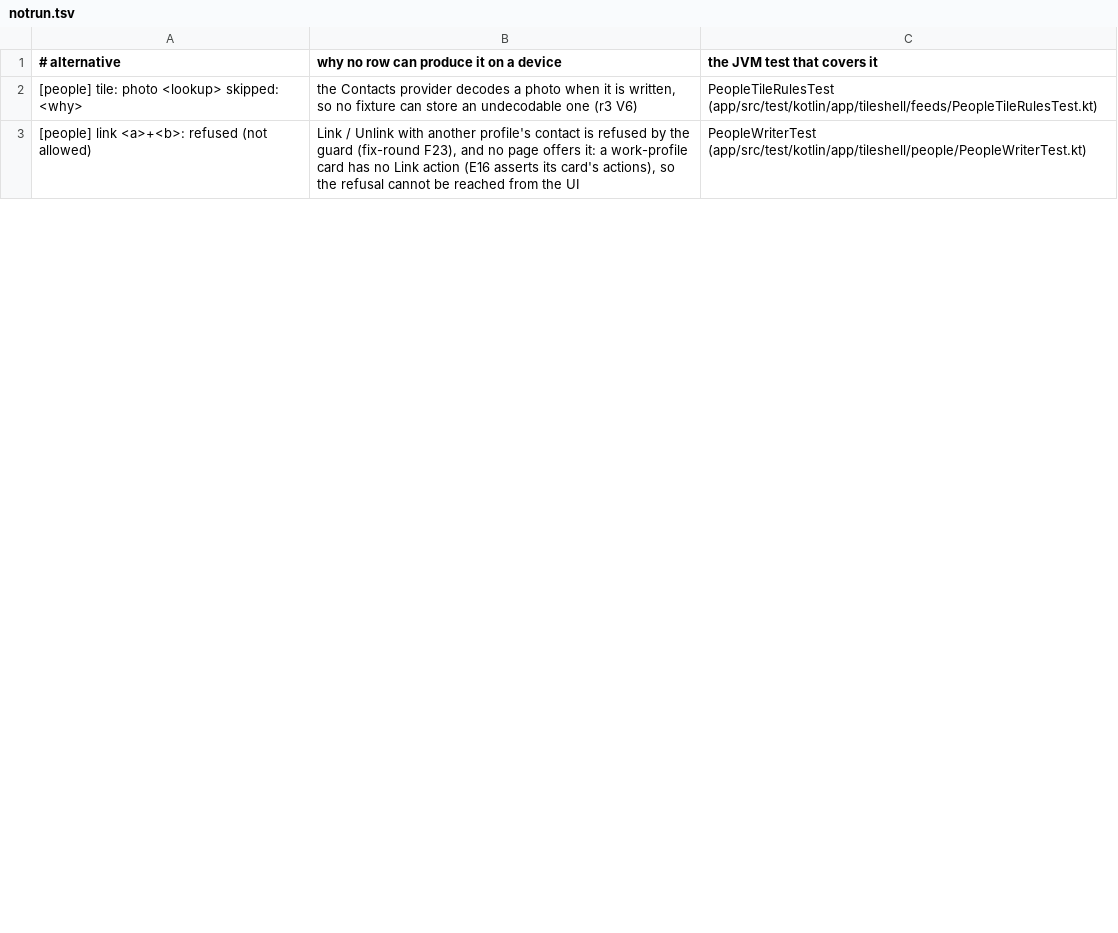
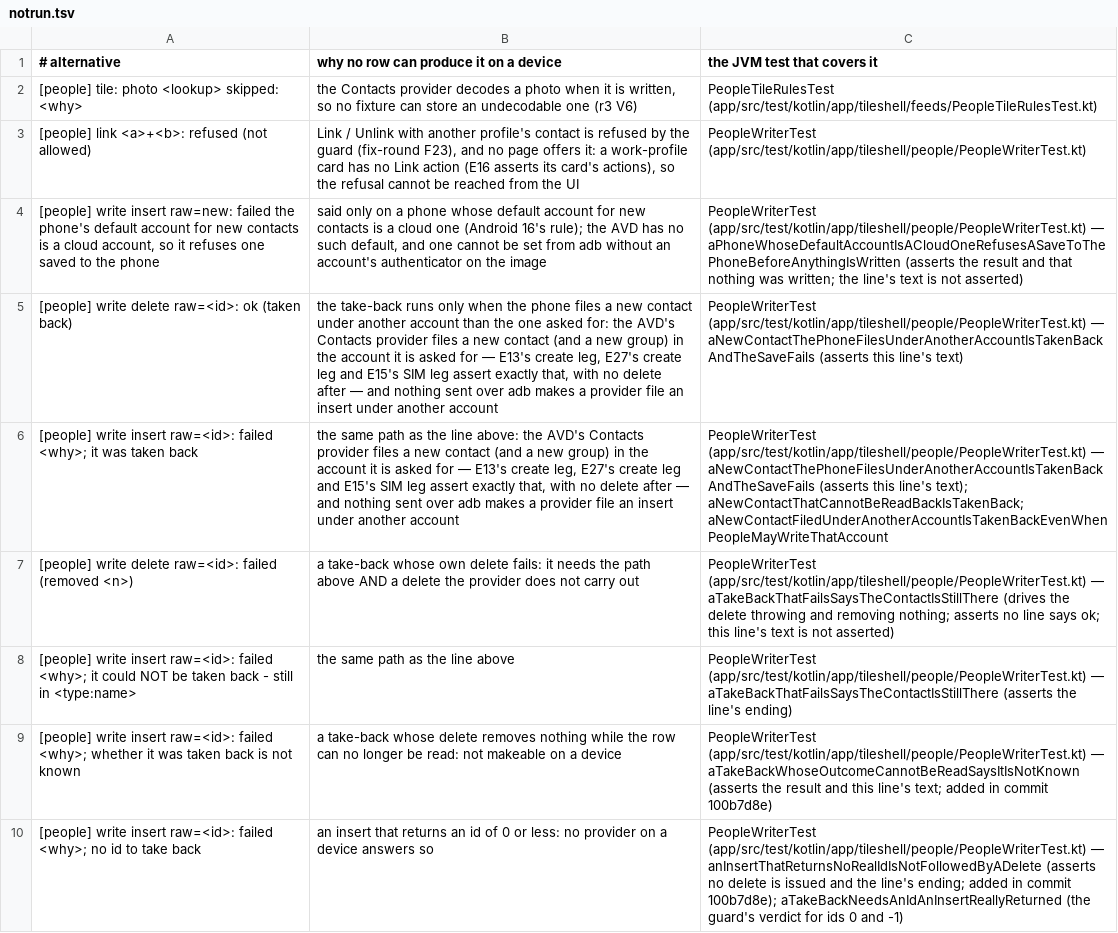
Before and after one commit to kingpinzs/tessera, a TSV file: docs/plan/qa/phase-16/E21/notrun.tsv, drawn as a sheet; only a part is shown; the diff covers the shown part only; the diff names each change by its address in the sheet, - before the commit and + after, or states it on an @@ line.

```diff
--- a/docs/plan/qa/phase-16/E21/notrun.tsv
+++ b/docs/plan/qa/phase-16/E21/notrun.tsv
+row 4: [people] write insert raw=new: failed the phone's default account for new contacts is a cloud account, so it refuses one saved to the phone | said only on a phone whose default account for new contacts is a cloud one (Android 16's rule); the AVD has no such default, and one cannot be set from adb without an account's authenticator on the image | PeopleWriterTest (app/src/test/kotlin/app/tileshell/people/PeopleWriterTest.kt) — aPhoneWhoseDefaultAccountIsACloudOneRefusesASaveToThePhoneBeforeAnythingIsWritten (asserts the result and that nothing was written; the line's text is not asserted)
+row 5: [people] write delete raw=<id>: ok (taken back) | the take-back runs only when the phone files a new contact under another account than the one asked for: the AVD's Contacts provider files a new contact (and a new group) in the account it is asked for — E13's create leg, E27's create leg and E15's SIM leg assert exactly that, with no delete after — and nothing sent over adb makes a provider file an insert under another account | PeopleWriterTest (app/src/test/kotlin/app/tileshell/people/PeopleWriterTest.kt) — aNewContactThePhoneFilesUnderAnotherAccountIsTakenBackAndTheSaveFails (asserts this line's text)
+row 6: [people] write insert raw=<id>: failed <why>; it was taken back | the same path as the line above: the AVD's Contacts provider files a new contact (and a new group) in the account it is asked for — E13's create leg, E27's create leg and E15's SIM leg assert exactly that, with no delete after — and nothing sent over adb makes a provider file an insert under another account | PeopleWriterTest (app/src/test/kotlin/app/tileshell/people/PeopleWriterTest.kt) — aNewContactThePhoneFilesUnderAnotherAccountIsTakenBackAndTheSaveFails (asserts this line's text); aNewContactThatCannotBeReadBackIsTakenBack; aNewContactFiledUnderAnotherAccountIsTakenBackEvenWhenPeopleMayWriteThatAccount
+row 7: [people] write delete raw=<id>: failed (removed <n>) | a take-back whose own delete fails: it needs the path above AND a delete the provider does not carry out | PeopleWriterTest (app/src/test/kotlin/app/tileshell/people/PeopleWriterTest.kt) — aTakeBackThatFailsSaysTheContactIsStillThere (drives the delete throwing and removing nothing; asserts no line says ok; this line's text is not asserted)
+row 8: [people] write insert raw=<id>: failed <why>; it could NOT be taken back - still in <type:name> | the same path as the line above | PeopleWriterTest (app/src/test/kotlin/app/tileshell/people/PeopleWriterTest.kt) — aTakeBackThatFailsSaysTheContactIsStillThere (asserts the line's ending)
+row 9: [people] write insert raw=<id>: failed <why>; whether it was taken back is not known | a take-back whose delete removes nothing while the row can no longer be read: not makeable on a device | PeopleWriterTest (app/src/test/kotlin/app/tileshell/people/PeopleWriterTest.kt) — aTakeBackWhoseOutcomeCannotBeReadSaysItIsNotKnown (asserts the result and this line's text; added in commit 100b7d8e)
+row 10: [people] write insert raw=<id>: failed <why>; no id to take back | an insert that returns an id of 0 or less: no provider on a device answers so | PeopleWriterTest (app/src/test/kotlin/app/tileshell/people/PeopleWriterTest.kt) — anInsertThatReturnsNoRealIdIsNotFollowedByADelete (asserts no delete is issued and the line's ending; added in commit 100b7d8e); aTakeBackNeedsAnIdAnInsertReallyReturned (the guard's verdict for ids 0 and -1)
```
Also changed, not shown: 4 added rows, 1 removed row and 2 edited cells elsewhere in this file, docs/plan/qa/phase-16/E21/producers.tsv, docs/plan/qa/phase-16/clauses-open.tsv, 48 other files.
